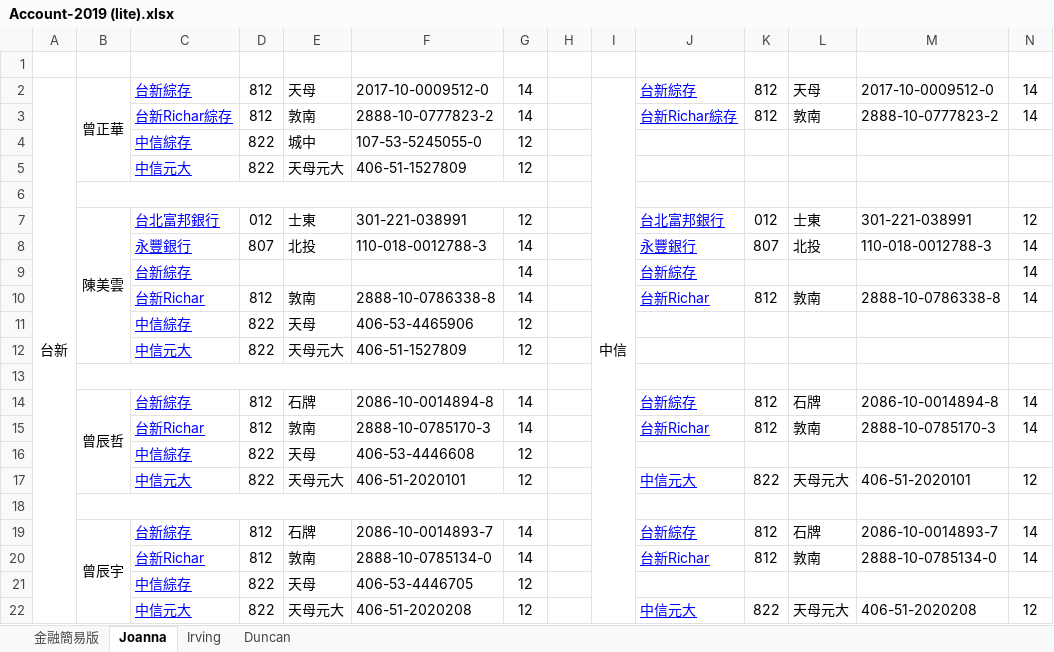
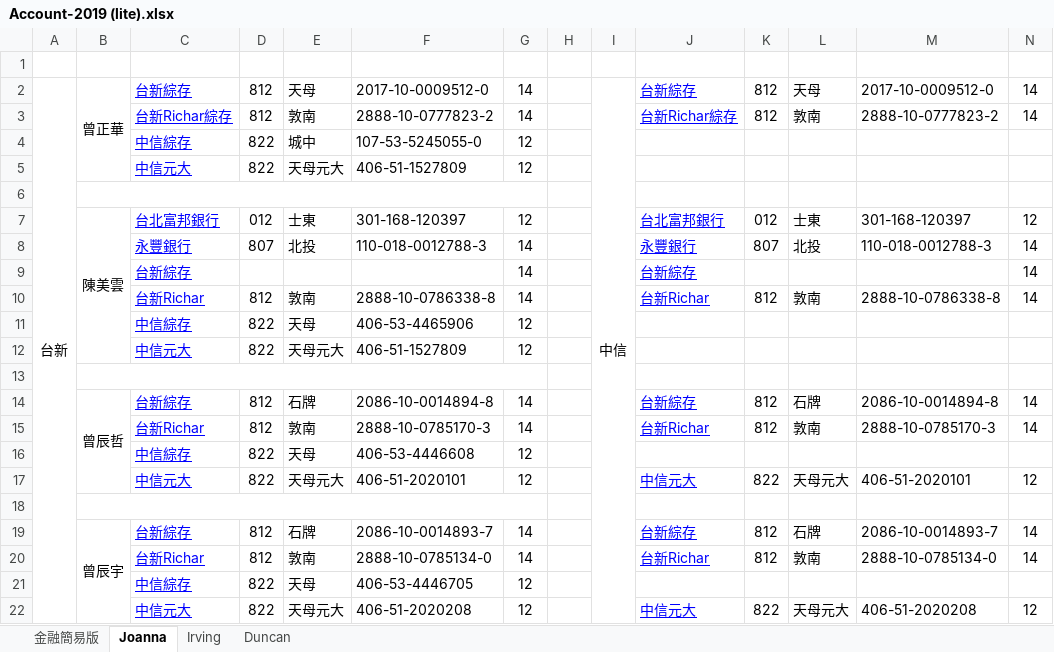
Before and after one commit to danielchtseng/Family, an Excel workbook: Account-2019 (lite).xlsx, sheet Joanna, drawn as a sheet; values as stored, in another font and other column widths than the file's, no borders; the diff names each change by its address in the sheet, - before the commit and + after, or states it on an @@ line.

```diff
--- a/Account-2019 (lite).xlsx (sheet Joanna)
+++ b/Account-2019 (lite).xlsx (sheet Joanna)
-F7: 301-221-038991
+F7: 301-168-120397
-M7: 301-221-038991
+M7: 301-168-120397
```
Also changed, not shown: sheet 金融簡易版, sheet Irving.
